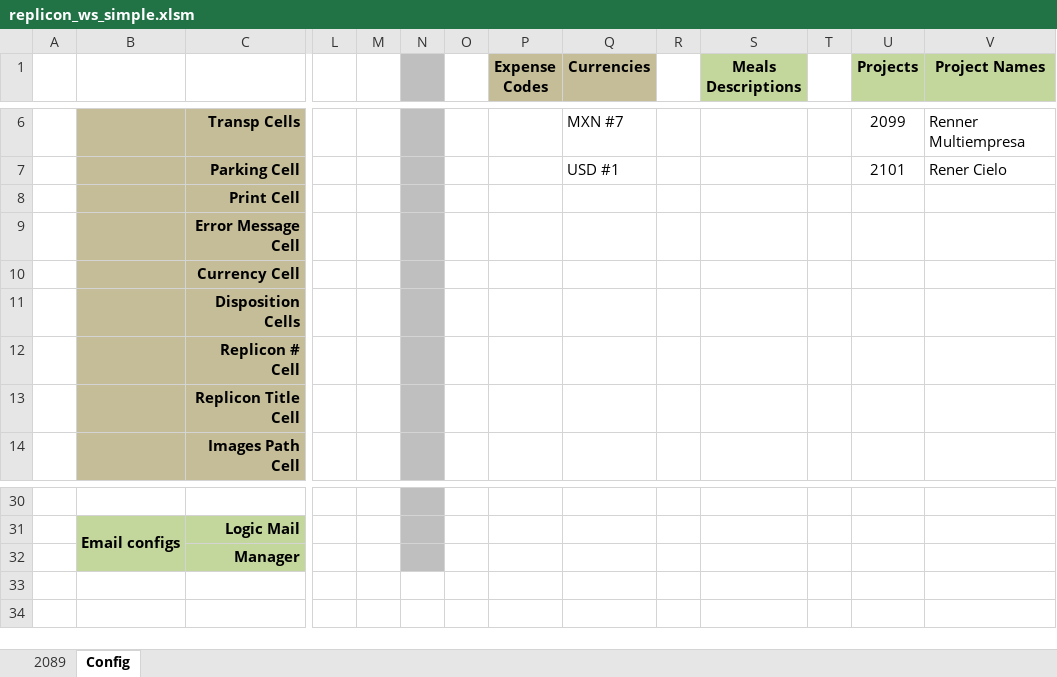
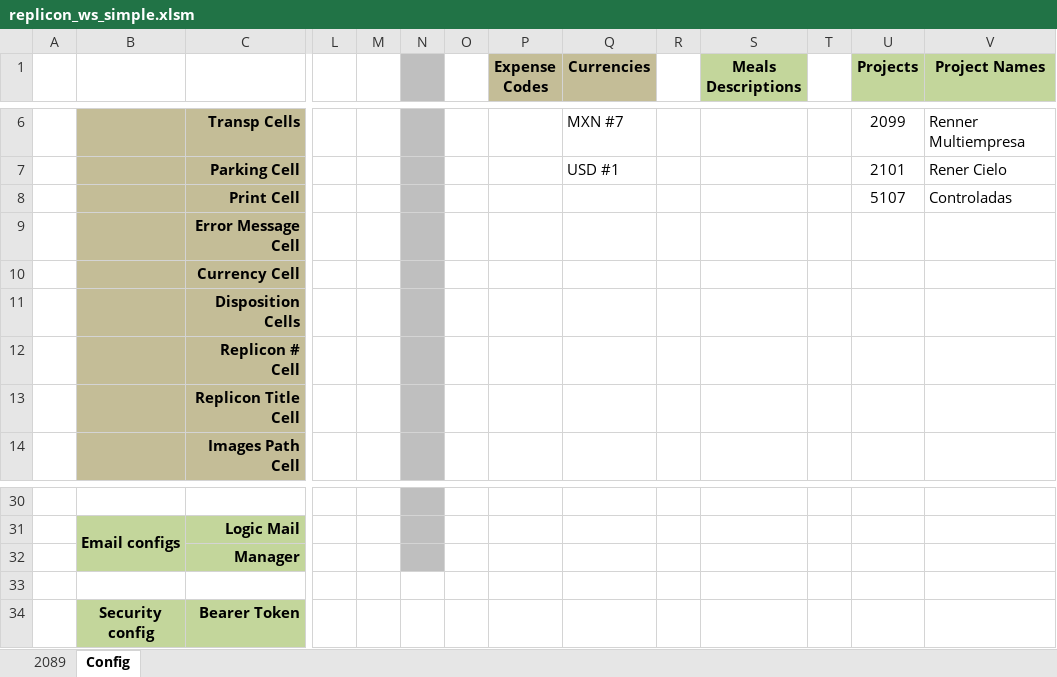
Before and after one commit to thig0w/replicon, an Excel workbook: replicon_ws_simple.xlsm, sheet Config, drawn as a sheet; only a part is shown, gaps mark what is left out; values as stored, in another font and other column widths than the file's, no borders; rows hold the shown columns only; the diff names each change by its address in the sheet, - before the commit and + after, or states it on an @@ line.

```diff
--- a/replicon_ws_simple.xlsm (sheet Config)
+++ b/replicon_ws_simple.xlsm (sheet Config)
-U8 (Projects): (empty)
+U8 (Projects): 5107
-V8 (Project Names): (empty)
+V8 (Project Names): Controladas
+row 33: (empty)
+row 34:  | Security config | Bearer Token
```
Also changed, not shown: sheet 2089, replicon_ws.xlsm, 4 other files.
